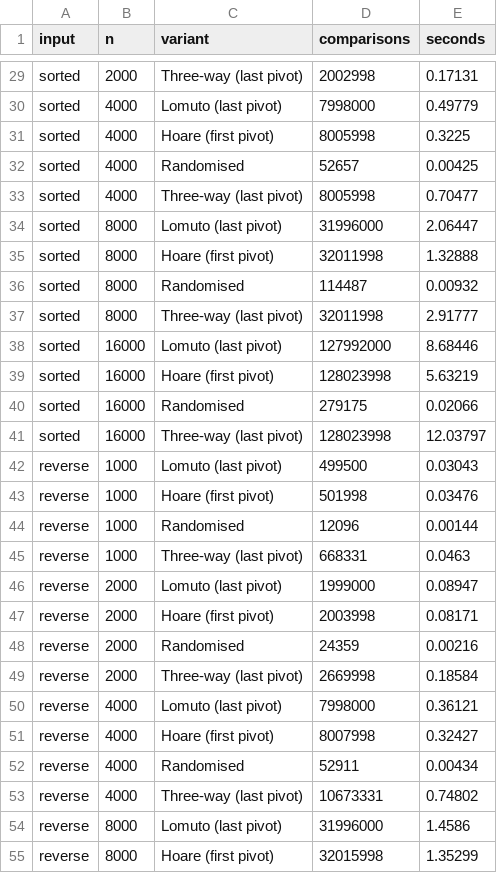
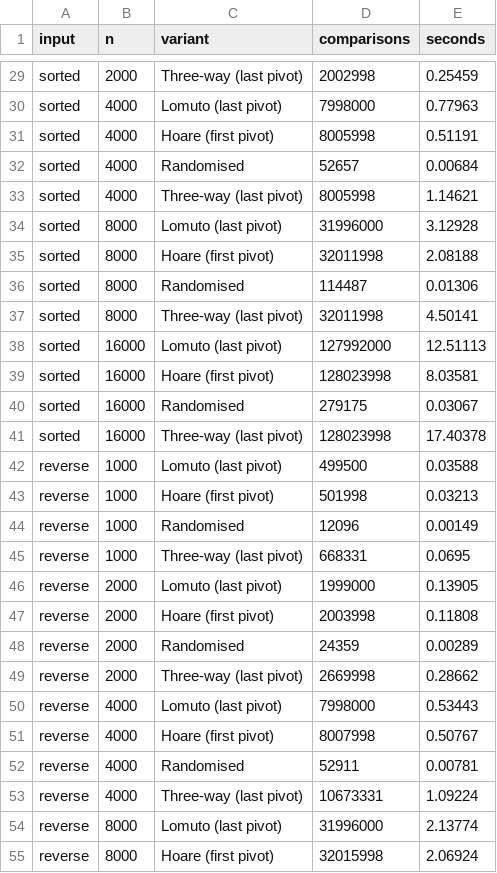
Before and after one commit to namgaylhamo24/CSF302_AS26_02240350, a CSV file: Lab_Work/Lab5_AS2026/q1_results.csv, drawn as a sheet; only a part is shown, gaps mark what is left out; the diff covers the shown part only; the diff names each change by its address in the sheet, - before the commit and + after, or states it on an @@ line.

```diff
--- a/Lab_Work/Lab5_AS2026/q1_results.csv
+++ b/Lab_Work/Lab5_AS2026/q1_results.csv
-E29 (seconds): 0.17131
+E29 (seconds): 0.25459
-E30 (seconds): 0.49779
+E30 (seconds): 0.77963
-E31 (seconds): 0.3225
+E31 (seconds): 0.51191
-E32 (seconds): 0.00425
+E32 (seconds): 0.00684
-E33 (seconds): 0.70477
+E33 (seconds): 1.14621
-E34 (seconds): 2.06447
+E34 (seconds): 3.12928
-E35 (seconds): 1.32888
+E35 (seconds): 2.08188
-E36 (seconds): 0.00932
+E36 (seconds): 0.01306
-E37 (seconds): 2.91777
+E37 (seconds): 4.50141
-E38 (seconds): 8.68446
+E38 (seconds): 12.51113
-E39 (seconds): 5.63219
+E39 (seconds): 8.03581
-E40 (seconds): 0.02066
+E40 (seconds): 0.03067
-E41 (seconds): 12.03797
+E41 (seconds): 17.40378
-E42 (seconds): 0.03043
+E42 (seconds): 0.03588
-E43 (seconds): 0.03476
+E43 (seconds): 0.03213
-E44 (seconds): 0.00144
+E44 (seconds): 0.00149
-E45 (seconds): 0.0463
+E45 (seconds): 0.0695
-E46 (seconds): 0.08947
+E46 (seconds): 0.13905
-E47 (seconds): 0.08171
+E47 (seconds): 0.11808
-E48 (seconds): 0.00216
+E48 (seconds): 0.00289
-E49 (seconds): 0.18584
+E49 (seconds): 0.28662
-E50 (seconds): 0.36121
+E50 (seconds): 0.53443
-E51 (seconds): 0.32427
+E51 (seconds): 0.50767
-E52 (seconds): 0.00434
+E52 (seconds): 0.00781
-E53 (seconds): 0.74802
+E53 (seconds): 1.09224
-E54 (seconds): 1.4586
+E54 (seconds): 2.13774
-E55 (seconds): 1.35299
+E55 (seconds): 2.06924
```
Also changed, not shown: 53 edited cells elsewhere in this file, 7 other files.
